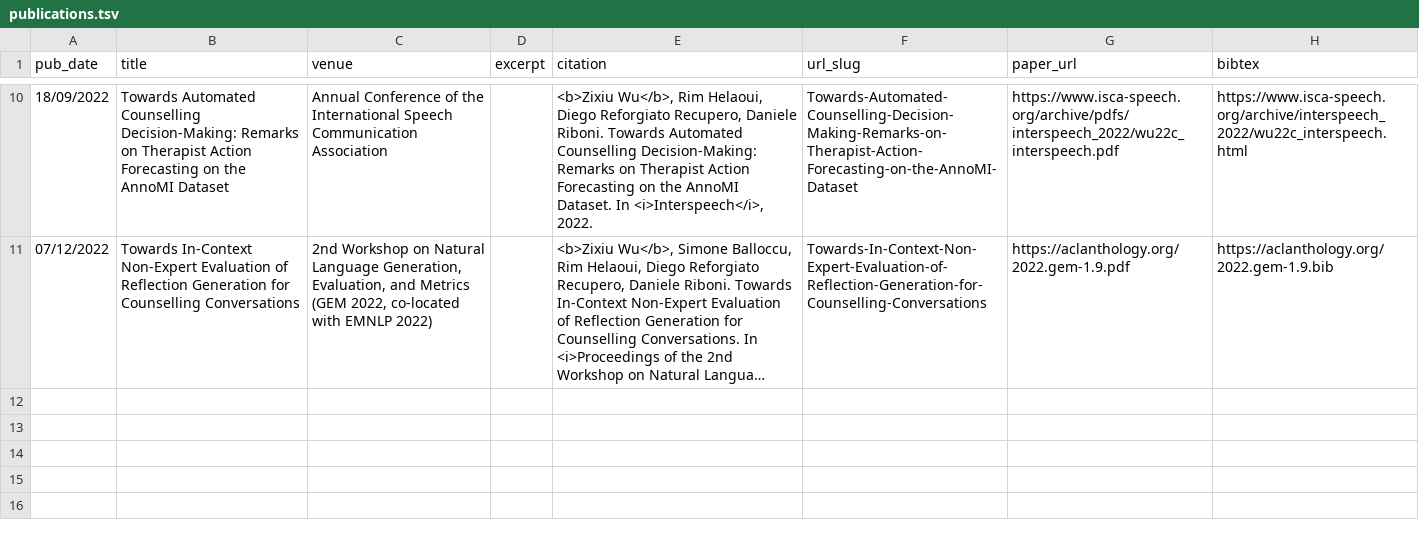
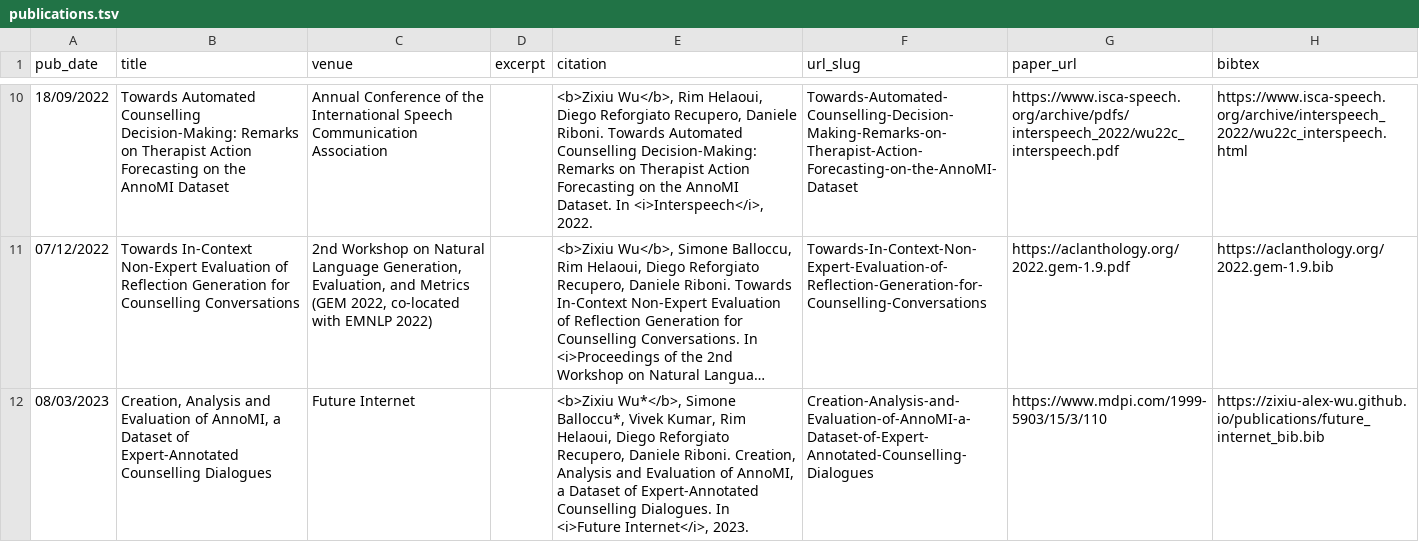
Before and after one commit to zixiu-alex-wu/zixiu-alex-wu.github.io, a TSV file: markdown_generator/publications.tsv, drawn as a sheet; only a part is shown, gaps mark what is left out; long unchanged cells end in …; the diff names each change by its address in the sheet, - before the commit and + after, or states it on an @@ line.

Commit message:
Added Future Internet paper

```diff
--- a/markdown_generator/publications.tsv
+++ b/markdown_generator/publications.tsv
+row 12: 08/03/2023 | Creation, Analysis and Evaluation of AnnoMI, a Dataset of Expert-Annotated Counselling Dialogues | Future Internet |  | <b>Zixiu Wu*</b>, Simone Balloccu*, Vivek Kumar, Rim Helaoui, Diego Reforgiato Recupero, Daniele Riboni. Creation, Analysis and Evaluation of AnnoMI, a Dataset of Expert-Annotated Counselling Dialogues. In <i>Future Internet</i>, 2023. | Creation-Analysis-and-Evaluation-of-AnnoMI-a-Dataset-of-Expert-Annotated-Counselling-Dialogues | https://www.mdpi.com/1999-5903/15/3/110 | https://zixiu-alex-wu.github.io/publications/future_internet_bib.bib
```
Also changed, not shown: 2 other files.
